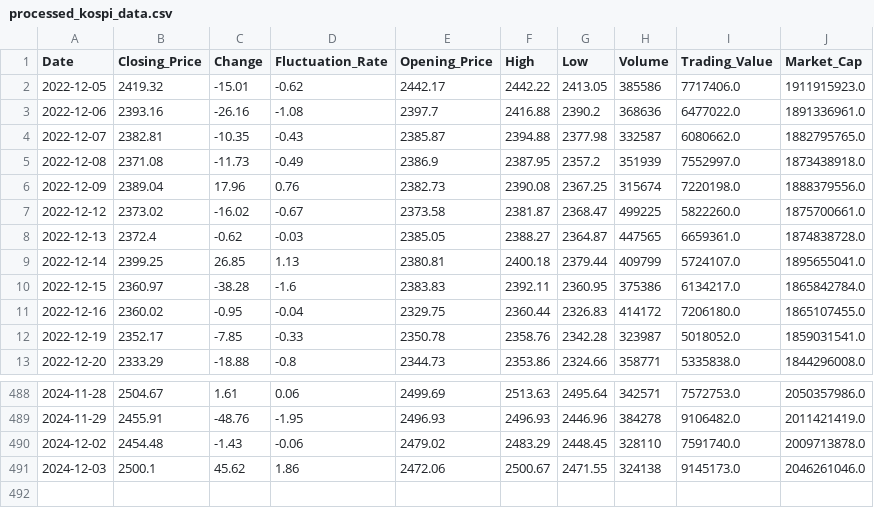
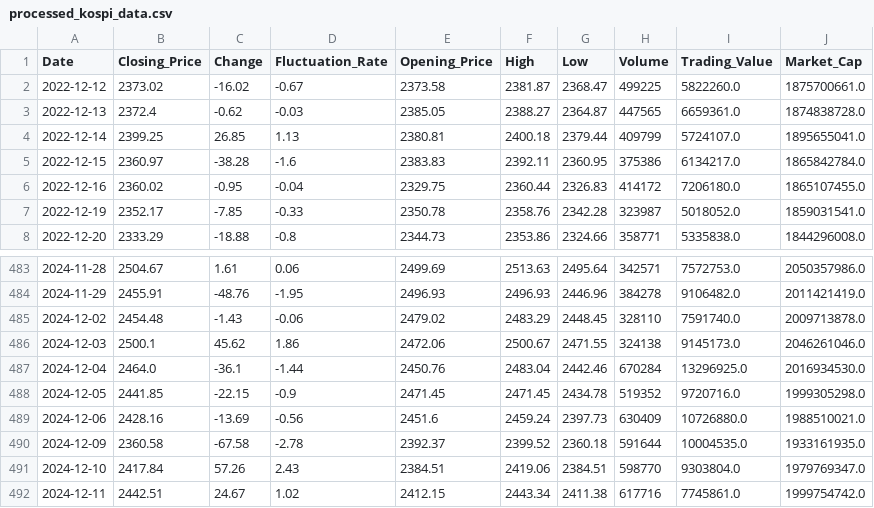
Before and after one commit to Lyuhamin/exchange_rate_and_KOSPI, a CSV file: data/processed/processed_kospi_data.csv, drawn as a sheet; only a part is shown, gaps mark what is left out; removed rows and columns are numbered as before the commit, all else as after; the diff names each change by its address in the sheet, - before the commit and + after, or states it on an @@ line.

```diff
--- a/data/processed/processed_kospi_data.csv
+++ b/data/processed/processed_kospi_data.csv
-row 2: 2022-12-05 | 2419.32 | -15.01 | -0.62 | 2442.17 | 2442.22 | 2413.05 | 385586 | 7717406.0 | 1911915923.0
-row 3: 2022-12-06 | 2393.16 | -26.16 | -1.08 | 2397.7 | 2416.88 | 2390.2 | 368636 | 6477022.0 | 1891336961.0
-row 4: 2022-12-07 | 2382.81 | -10.35 | -0.43 | 2385.87 | 2394.88 | 2377.98 | 332587 | 6080662.0 | 1882795765.0
-row 5: 2022-12-08 | 2371.08 | -11.73 | -0.49 | 2386.9 | 2387.95 | 2357.2 | 351939 | 7552997.0 | 1873438918.0
-row 6: 2022-12-09 | 2389.04 | 17.96 | 0.76 | 2382.73 | 2390.08 | 2367.25 | 315674 | 7220198.0 | 1888379556.0
+row 487: 2024-12-04 | 2464.0 | -36.1 | -1.44 | 2450.76 | 2483.04 | 2442.46 | 670284 | 13296925.0 | 2016934530.0
+row 488: 2024-12-05 | 2441.85 | -22.15 | -0.9 | 2471.45 | 2471.45 | 2434.78 | 519352 | 9720716.0 | 1999305298.0
+row 489: 2024-12-06 | 2428.16 | -13.69 | -0.56 | 2451.6 | 2459.24 | 2397.73 | 630409 | 10726880.0 | 1988510021.0
+row 490: 2024-12-09 | 2360.58 | -67.58 | -2.78 | 2392.37 | 2399.52 | 2360.18 | 591644 | 10004535.0 | 1933161935.0
+row 491: 2024-12-10 | 2417.84 | 57.26 | 2.43 | 2384.51 | 2419.06 | 2384.51 | 598770 | 9303804.0 | 1979769347.0
+row 492: 2024-12-11 | 2442.51 | 24.67 | 1.02 | 2412.15 | 2443.34 | 2411.38 | 617716 | 7745861.0 | 1999754742.0
```
Also changed, not shown: data/processed/market_interest_rate_processed.csv, data/processed/processed_exchange_rate_data.csv, 10 other files.
